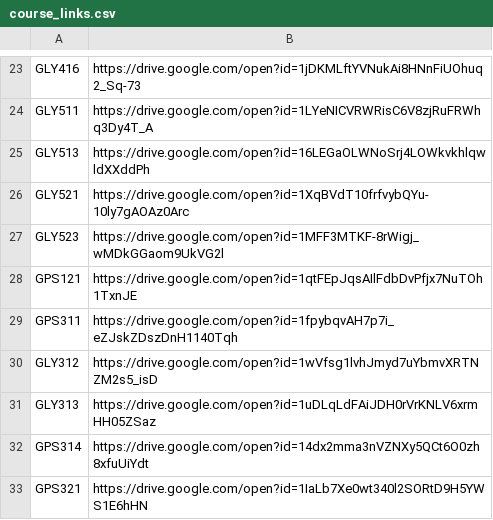
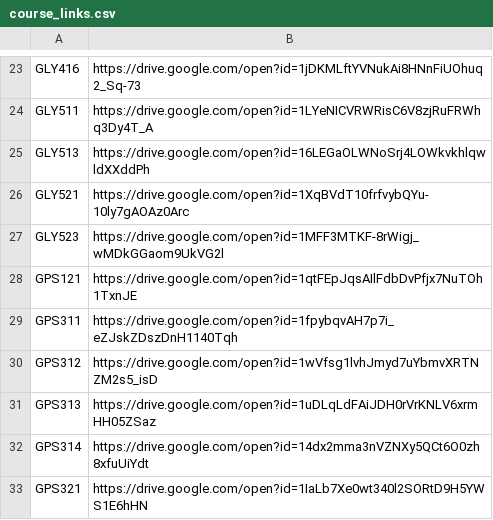
Before and after one commit to oluwafenyi/project-gaia, a CSV file: courses/course_data/course_links.csv, drawn as a sheet; only a part is shown, gaps mark what is left out.

Commit message:
course link issue fixed

```diff
--- a/courses/course_data/course_links.csv
+++ b/courses/course_data/course_links.csv
@@ -29,4 +29,4 @@ GPS121,https://drive.google.com/open?id=1qtFEpJqsAIlFdbDvPfjx7NuTOh1TxnJE
 GPS311,https://drive.google.com/open?id=1fpybqvAH7p7i_eZJskZDszDnH1140Tqh
-GLY312,https://drive.google.com/open?id=1wVfsg1lvhJmyd7uYbmvXRTNZM2s5_isD
-GLY313,https://drive.google.com/open?id=1uDLqLdFAiJDH0rVrKNLV6xrmHH05ZSaz
+GPS312,https://drive.google.com/open?id=1wVfsg1lvhJmyd7uYbmvXRTNZM2s5_isD
+GPS313,https://drive.google.com/open?id=1uDLqLdFAiJDH0rVrKNLV6xrmHH05ZSaz
 GPS314,https://drive.google.com/open?id=14dx2mma3nVZNXy5QCt6O0zh8xfuUiYdt
```
